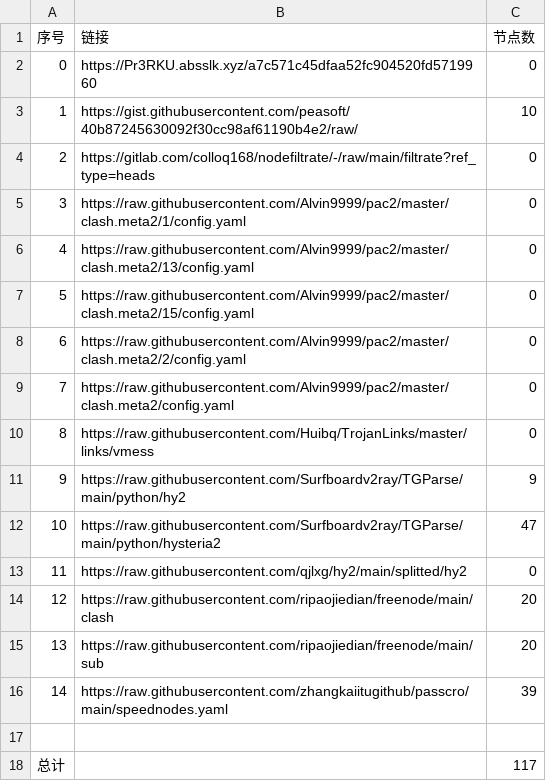
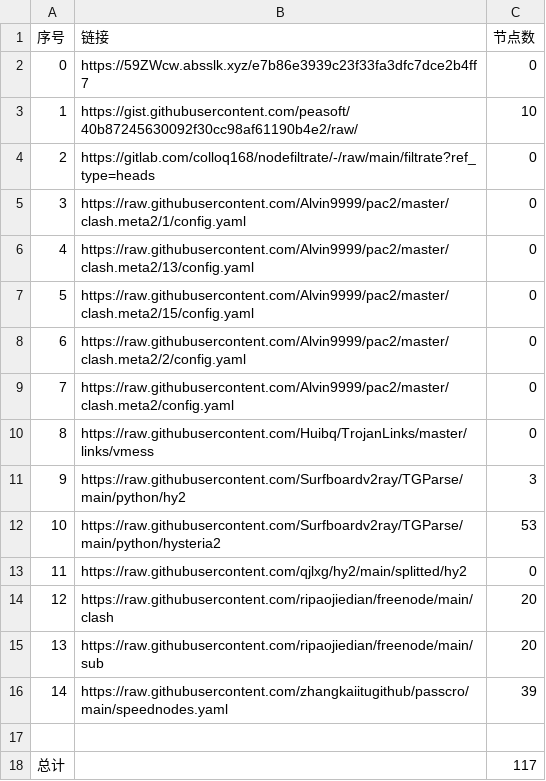
Before and after one commit to Emilia-ab1/NoMoreWalls, a CSV file: list_result.csv, drawn as a sheet.

```diff
--- a/list_result.csv
+++ b/list_result.csv
@@ -1,3 +1,3 @@
 序号,链接,节点数
-0,https://Pr3RKU.absslk.xyz/a7c571c45dfaa52fc904520fd5719960,0
+0,https://59ZWcw.absslk.xyz/e7b86e3939c23f33fa3dfc7dce2b4ff7,0
 1,https://gist.githubusercontent.com/peasoft/40b87245630092f30cc98af61190b4e2/raw/,10
@@ -10,4 +10,4 @@
 8,https://raw.githubusercontent.com/Huibq/TrojanLinks/master/links/vmess,0
-9,https://raw.githubusercontent.com/Surfboardv2ray/TGParse/main/python/hy2,9
-10,https://raw.githubusercontent.com/Surfboardv2ray/TGParse/main/python/hysteria2,47
+9,https://raw.githubusercontent.com/Surfboardv2ray/TGParse/main/python/hy2,3
+10,https://raw.githubusercontent.com/Surfboardv2ray/TGParse/main/python/hysteria2,53
 11,https://raw.githubusercontent.com/qjlxg/hy2/main/splitted/hy2,0
```
Also changed, not shown: 7 other files.
